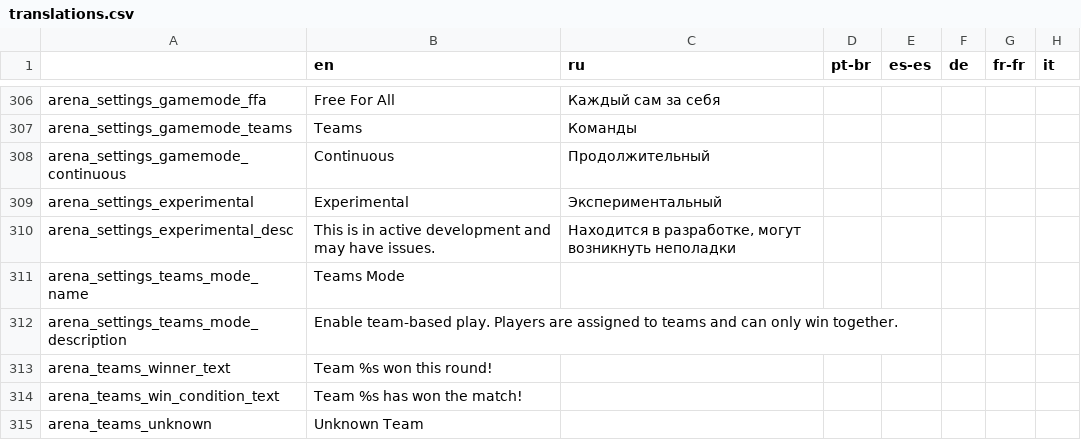
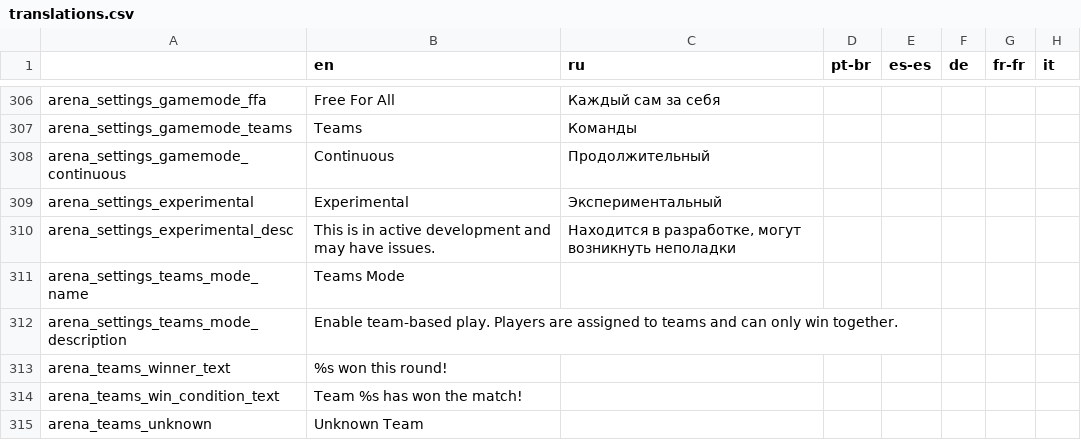
Before and after one commit to EvaisaDev/noita-arena, a CSV file: evaisa.arena/translations.csv, drawn as a sheet; only a part is shown, gaps mark what is left out; the diff names each change by its address in the sheet, - before the commit and + after, or states it on an @@ line.

Commit message:
solve that

```diff
--- a/evaisa.arena/translations.csv
+++ b/evaisa.arena/translations.csv
-B313 (en): Team %s won this round!
+B313 (en): %s won this round!
```
